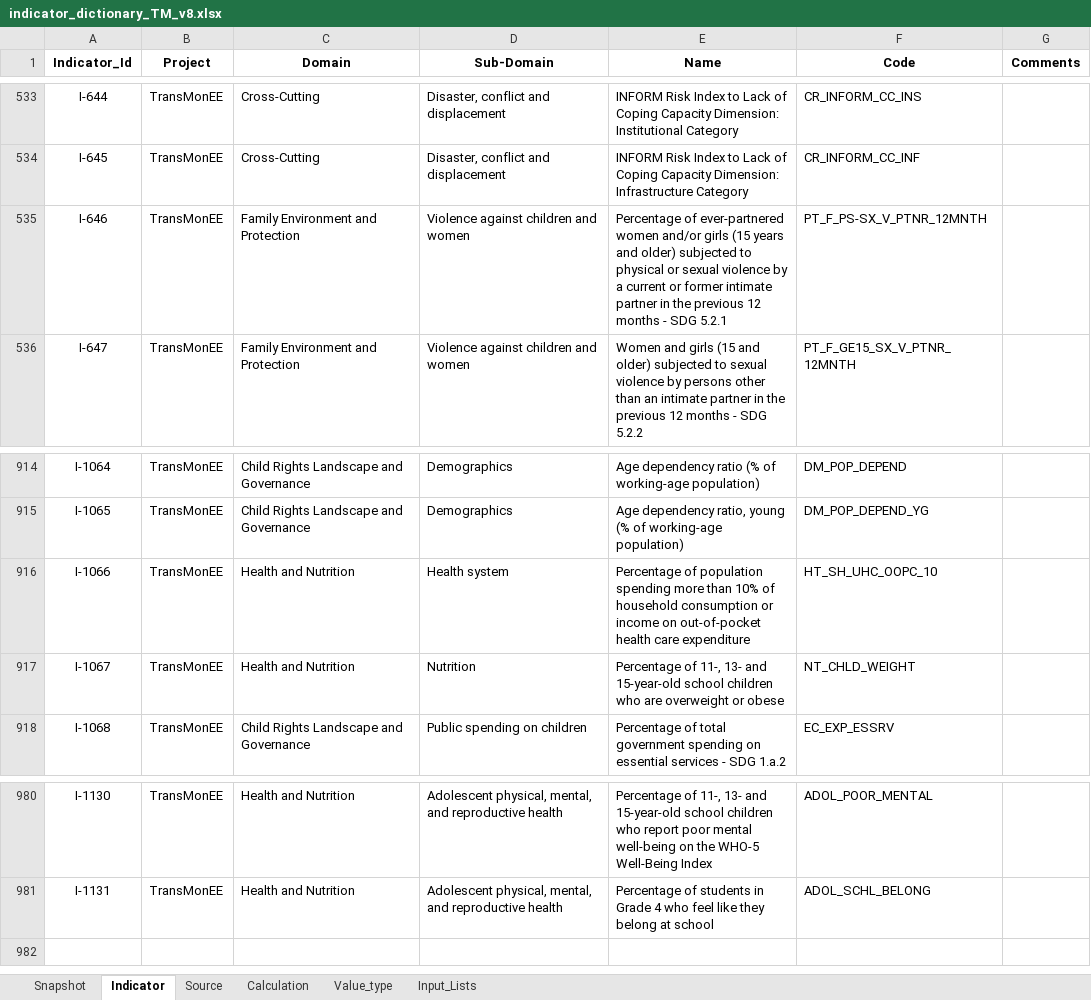
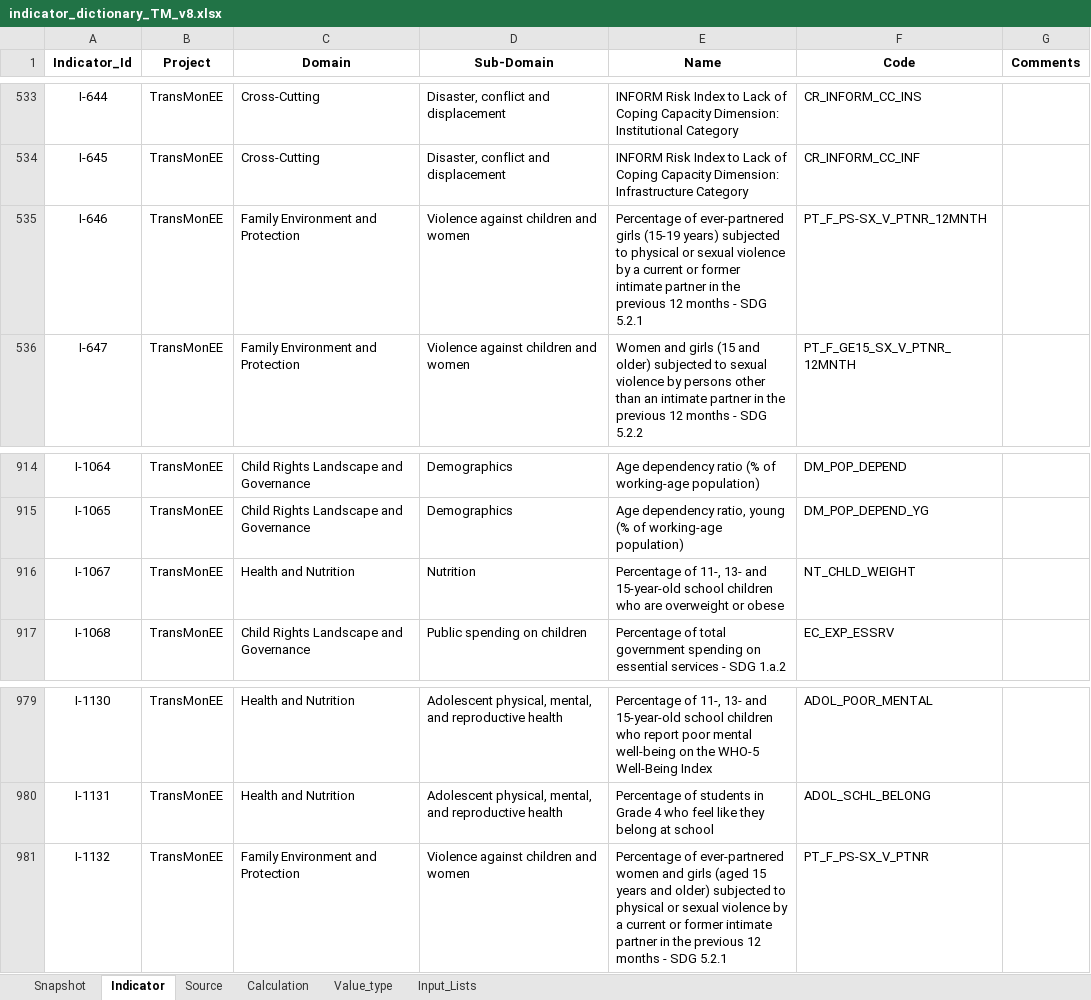
Before and after one commit to unicef-drp/dash, an Excel workbook: dash_service/static/indicator_dictionary_TM_v8.xlsx, sheet Indicator, drawn as a sheet; only a part is shown, gaps mark what is left out; values as stored, in another font and other column widths than the file's, no borders; conditional formats not drawn; removed rows and columns are numbered as before the commit, all else as after; the diff names each change by its address in the sheet, - before the commit and + after, or states it on an @@ line.

```diff
--- a/dash_service/static/indicator_dictionary_TM_v8.xlsx (sheet Indicator)
+++ b/dash_service/static/indicator_dictionary_TM_v8.xlsx (sheet Indicator)
-E535 (Name): …of ever-partnered women and/or girls (15 years and older) subjected to…
+E535 (Name): …of ever-partnered girls (15-19 years) subjected to…
-row 916: I-1066 | TransMonEE | Health and Nutrition | Health system | Percentage of population spending more than 10% of household consumption or income on out-of-pocket health care expenditure | HT_SH_UHC_OOPC_10
+row 981: I-1132 | TransMonEE | Family Environment and Protection | Violence against children and women | Percentage of ever-partnered women and girls (aged 15 years and older) subjected to physical or sexual violence by a current or former intimate partner in the previous 12 months - SDG 5.2.1 | PT_F_PS-SX_V_PTNR
```
Also changed, not shown: sheet Source, sheet Snapshot, 5 other files.
